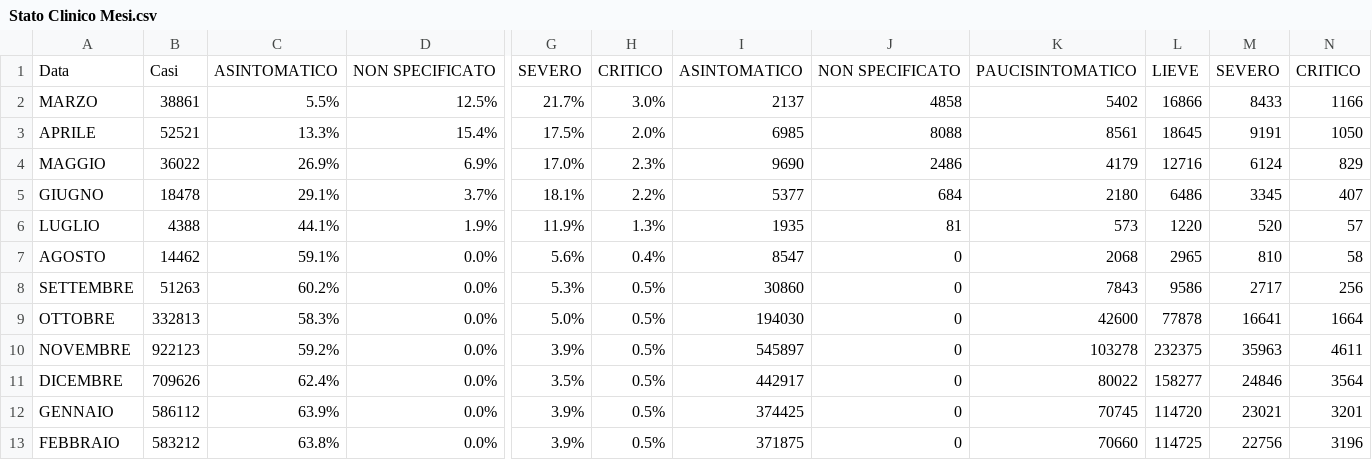
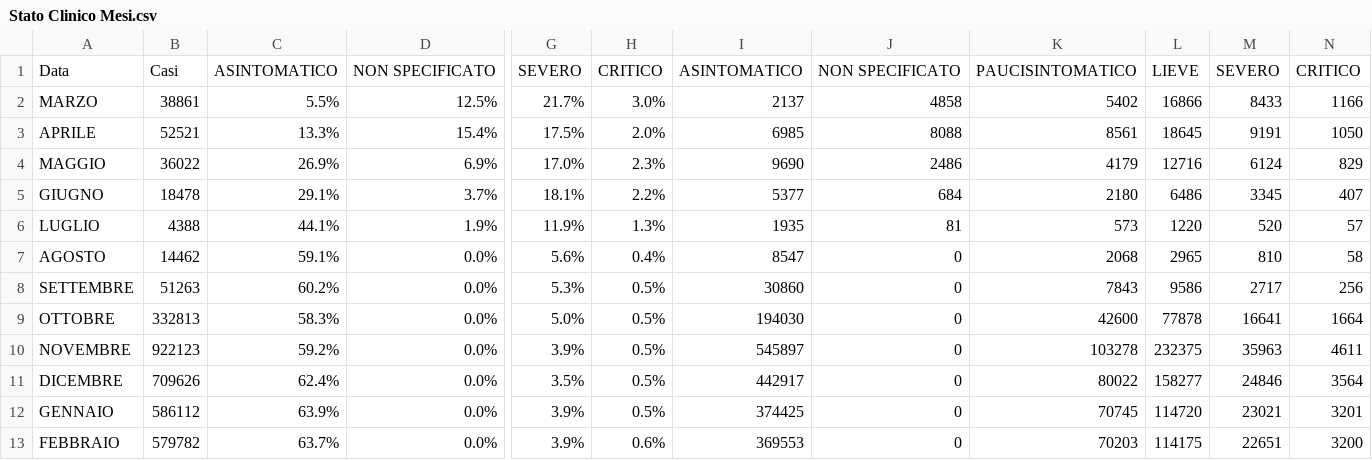
Before and after one commit to Paulsword/PilloleOttimismo, a CSV file: Stato Clinico Mesi.csv, drawn as a sheet; only a part is shown, gaps mark what is left out; the diff names each change by its address in the sheet, - before the commit and + after, or states it on an @@ line.

```diff
--- a/Stato Clinico Mesi.csv
+++ b/Stato Clinico Mesi.csv
-B13: 583212
+B13: 579782
-C13: 63.8%
+C13: 63.7%
-H13: 0.5%
+H13: 0.6%
-I13: 371875
+I13: 369553
-K13: 70660
+K13: 70203
-L13: 114725
+L13: 114175
-M13: 22756
+M13: 22651
-N13: 3196
+N13: 3200
```
Also changed, not shown: Casi Settimane.csv, Casi decessi vaccini.csv, 2 other files.
